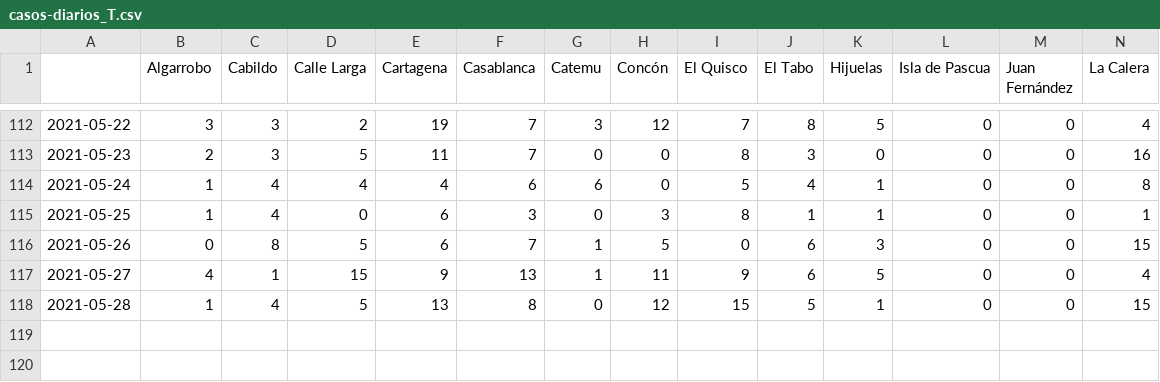
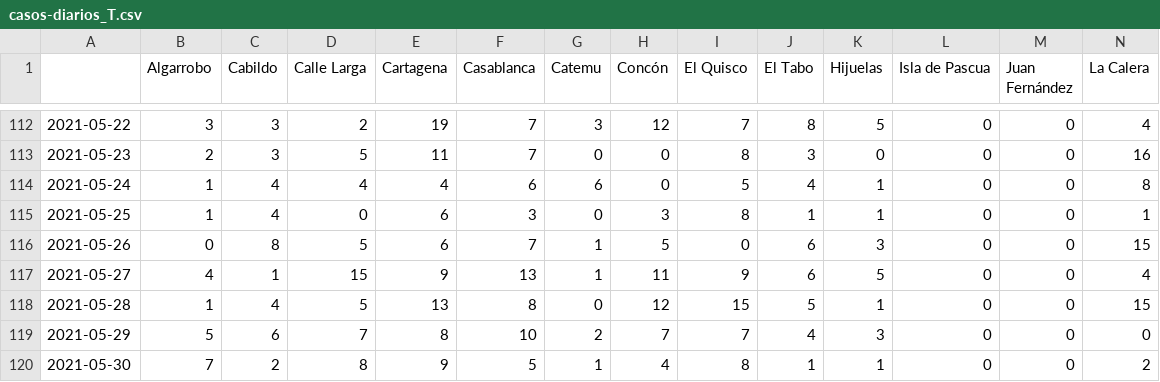
Before and after one commit to aurmeneta/ReportesCovidValparaiso, a CSV file: casos-nuevos/casos-diarios_T.csv, drawn as a sheet; only a part is shown, gaps mark what is left out; rows hold the shown columns only; the diff names each change by its address in the sheet, - before the commit and + after, or states it on an @@ line.

```diff
--- a/casos-nuevos/casos-diarios_T.csv
+++ b/casos-nuevos/casos-diarios_T.csv
+row 119: 2021-05-29 | 5 | 6 | 7 | 8 | 10 | 2 | 7 | 7 | 4 | 3 | 0 | 0 | 0
+row 120: 2021-05-30 | 7 | 2 | 8 | 9 | 5 | 1 | 4 | 8 | 1 | 1 | 0 | 0 | 2
```
Also changed, not shown: casos-nuevos/casos-diarios.csv, 2 other files.
